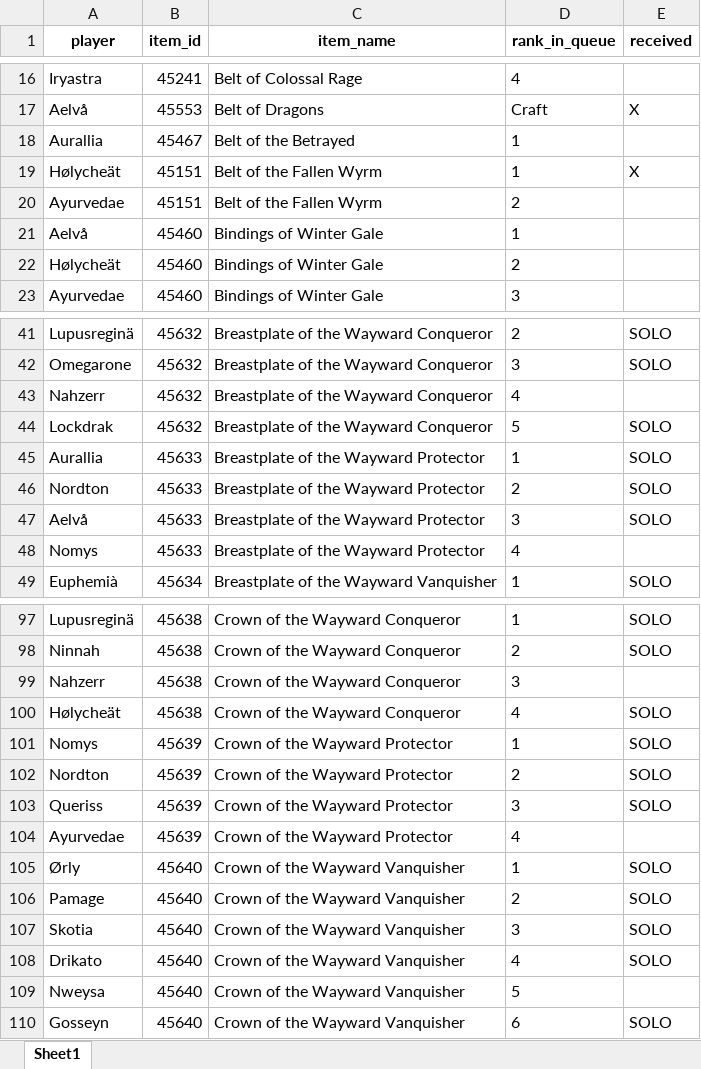
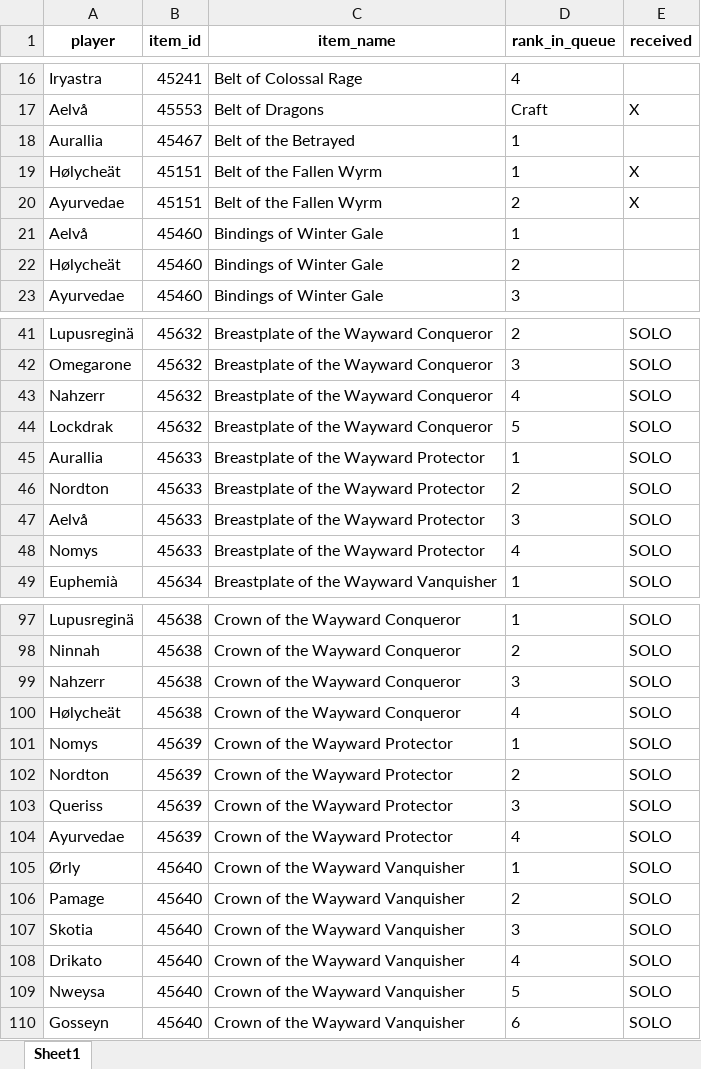
Before and after one commit to Sharptsa/Divide-BiS, an Excel workbook: data/players_priorities.xlsx, sheet Sheet1, drawn as a sheet; only a part is shown, gaps mark what is left out; values as stored, in another font and other column widths than the file's, no borders; the diff covers the shown part only; the diff names each change by its address in the sheet, - before the commit and + after, or states it on an @@ line.

Commit message:
update loots

```diff
--- a/data/players_priorities.xlsx (sheet Sheet1)
+++ b/data/players_priorities.xlsx (sheet Sheet1)
-E20 (received): (empty)
+E20 (received): X
-E43 (received): (empty)
+E43 (received): SOLO
-E48 (received): (empty)
+E48 (received): SOLO
-E99 (received): (empty)
+E99 (received): SOLO
-E104 (received): (empty)
+E104 (received): SOLO
-E109 (received): (empty)
+E109 (received): SOLO
```
Also changed, not shown: 4 edited cells elsewhere in this sheet.
